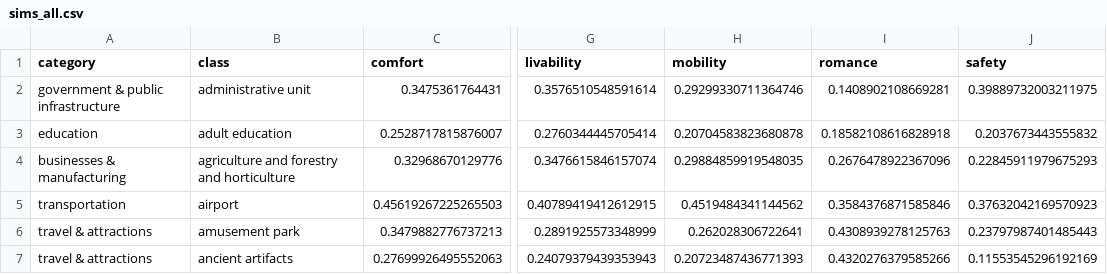
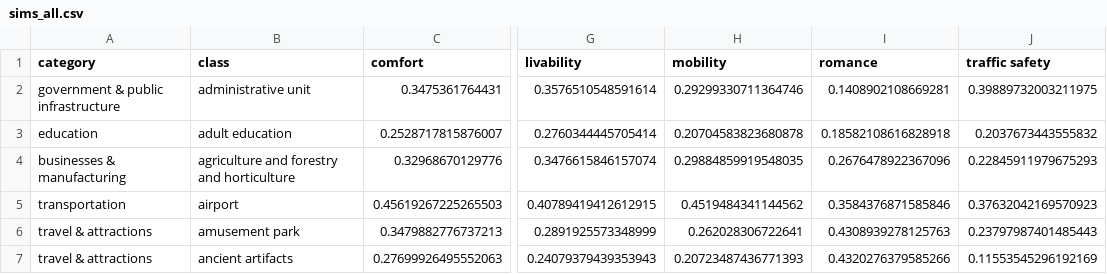
Before and after one commit to SenseMap/sensemap.github.io, a CSV file: data/sims_all.csv, drawn as a sheet; only a part is shown, gaps mark what is left out; the diff names each change by its address in the sheet, - before the commit and + after, or states it on an @@ line.

```diff
--- a/data/sims_all.csv
+++ b/data/sims_all.csv
-J1: safety
+J1: traffic safety
```
Also changed, not shown: 10 other files.
